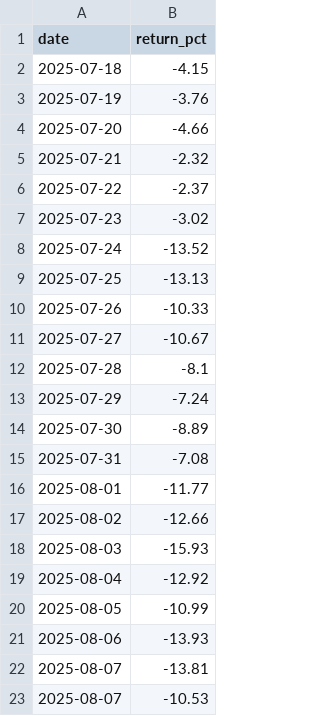
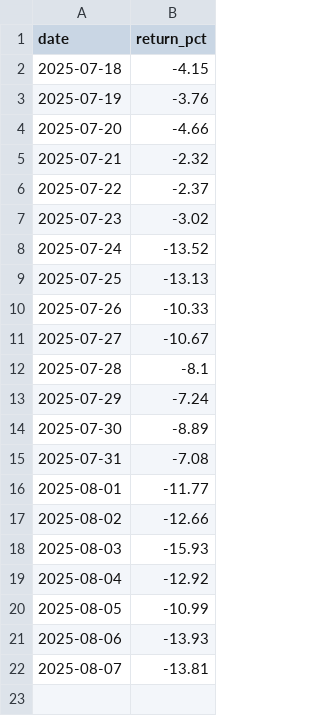
Before and after one commit to tomas-ravalli/automated-crypto-brief, a CSV file: data/historical_data.csv, drawn as a sheet; the diff names each change by its address in the sheet, - before the commit and + after, or states it on an @@ line.

Commit message:
Update historical_data.csv

```diff
--- a/data/historical_data.csv
+++ b/data/historical_data.csv
-row 23: 2025-08-07 | -10.53
```
